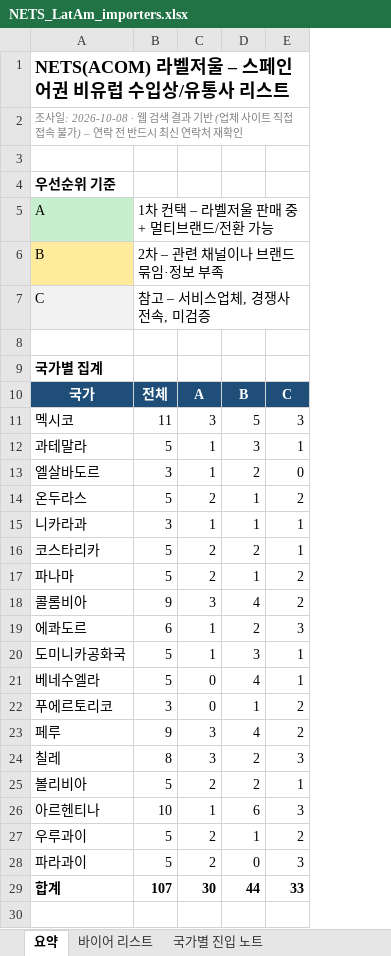
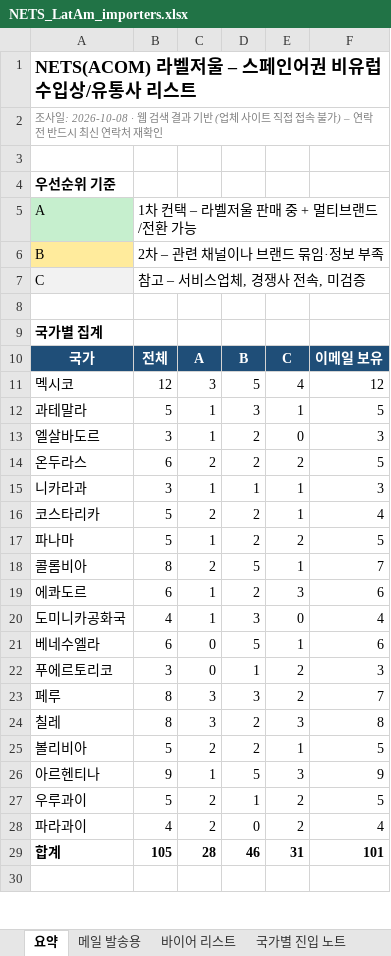
Before and after one commit to andybaek86-droid/begginer, an Excel workbook: export-leads/NETS_LatAm_importers.xlsx, sheet 요약, drawn as a sheet; only a part is shown; values as stored, in another font and other column widths than the file's, no borders; the diff covers the shown part only; the diff names each change by its address in the sheet, - before the commit and + after, or states it on an @@ line.

```diff
--- a/export-leads/NETS_LatAm_importers.xlsx (sheet 요약)
+++ b/export-leads/NETS_LatAm_importers.xlsx (sheet 요약)
+sheet tab: 메일 발송용
+column F, rows 10-29: 이메일 보유 | 12 | 5 | 3 | 5 | 3 | 4 | 5 | 7 | 6 | 4 | 6 | 3 | 7 | 8 | 5 | 9 | 5 | 4 | 101
-B11: 11
+B11: 12
-E11: 3
+E11: 4
-B14: 5
+B14: 6
-D14: 1
+D14: 2
-C17: 2
+C17: 1
-D17: 1
+D17: 2
-B18: 9
+B18: 8
-C18: 3
+C18: 2
-D18: 4
+D18: 5
-E18: 2
+E18: 1
-B20: 5
+B20: 4
-E20: 1
+E20: 0
-B21: 5
+B21: 6
-D21: 4
+D21: 5
-B23: 9
+B23: 8
-D23: 4
+D23: 3
-B26: 10
+B26: 9
-D26: 6
+D26: 5
-B28: 5
+B28: 4
-E28: 3
+E28: 2
-B29: 107
+B29: 105
-C29: 30
+C29: 28
-D29: 44
+D29: 46
-E29: 33
+E29: 31
```
Also changed, not shown: 1 edited cell elsewhere in this sheet, sheet 바이어 리스트, formulas that keep their value, charts or pictures.
